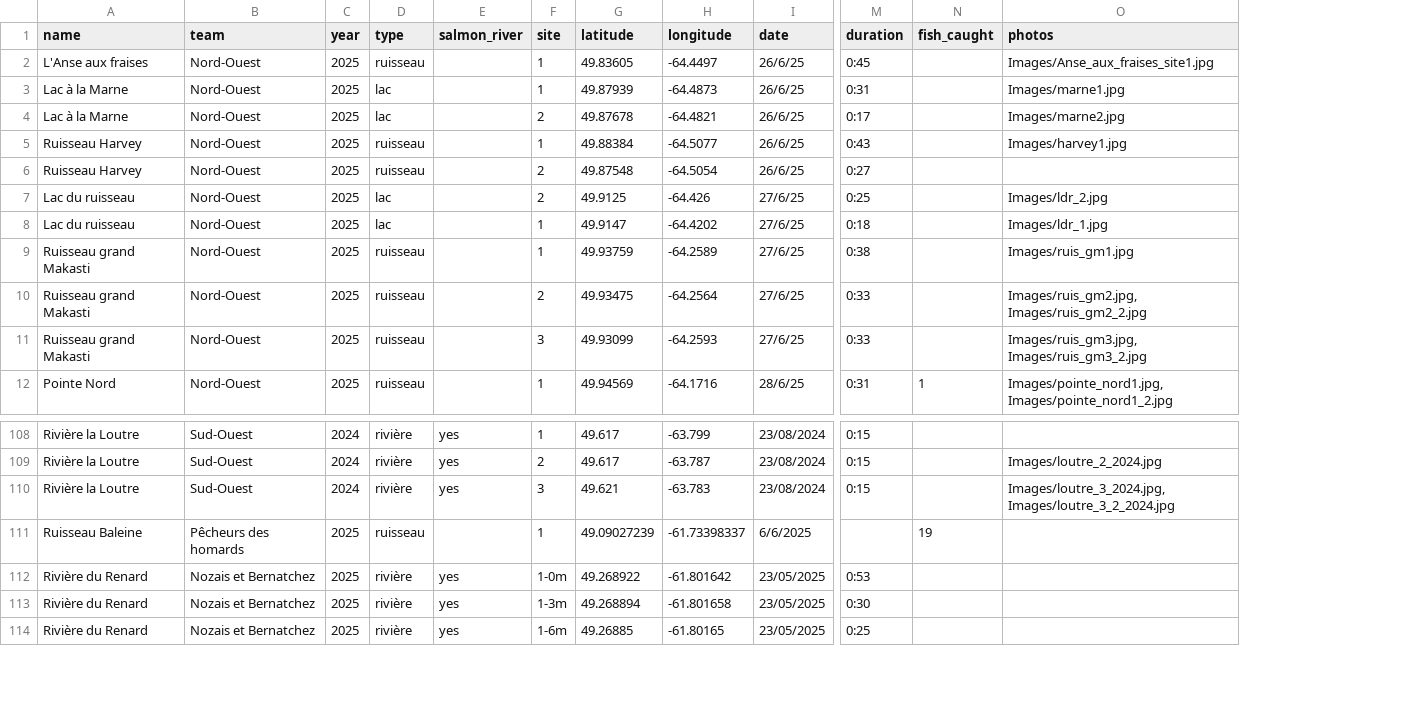
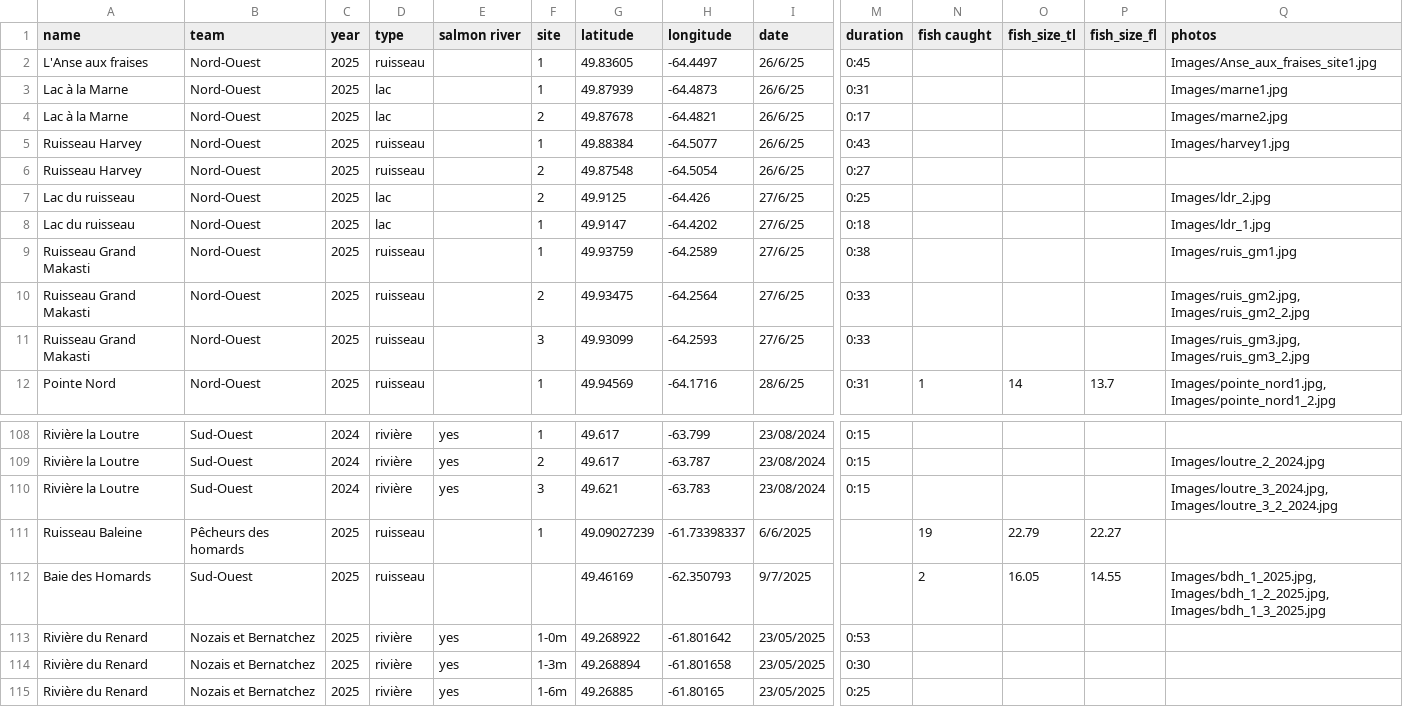
Before and after one commit to peyton-thomas/expedition-map, a CSV file: anticosti25_map.csv, drawn as a sheet; only a part is shown, gaps mark what is left out; rows hold the shown columns only; the diff names each change by its address in the sheet, - before the commit and + after, or states it on an @@ line.

```diff
--- a/anticosti25_map.csv
+++ b/anticosti25_map.csv
+column O (fish_size_tl), row 12: 14; row 111: 22.79
+column P (fish_size_fl), row 12: 13.7; row 111: 22.27
-E1: salmon_river
+E1: salmon river
-N1: fish_caught
+N1: fish caught
-A9:A11 (name): Ruisseau grand Makasti
+A9:A11 (name): Ruisseau Grand Makasti
+row 112: Baie des Homards | Sud-Ouest | 2025 | ruisseau |  |  | 49.46169 | -62.350793 | 9/7/2025 |  | 2 | 16.05 | 14.55 | Images/bdh_1_2025.jpg, Images/bdh_1_2_2025.jpg, Images/bdh_1_3_2025.jpg
```
Also changed, not shown: 4 other files.
